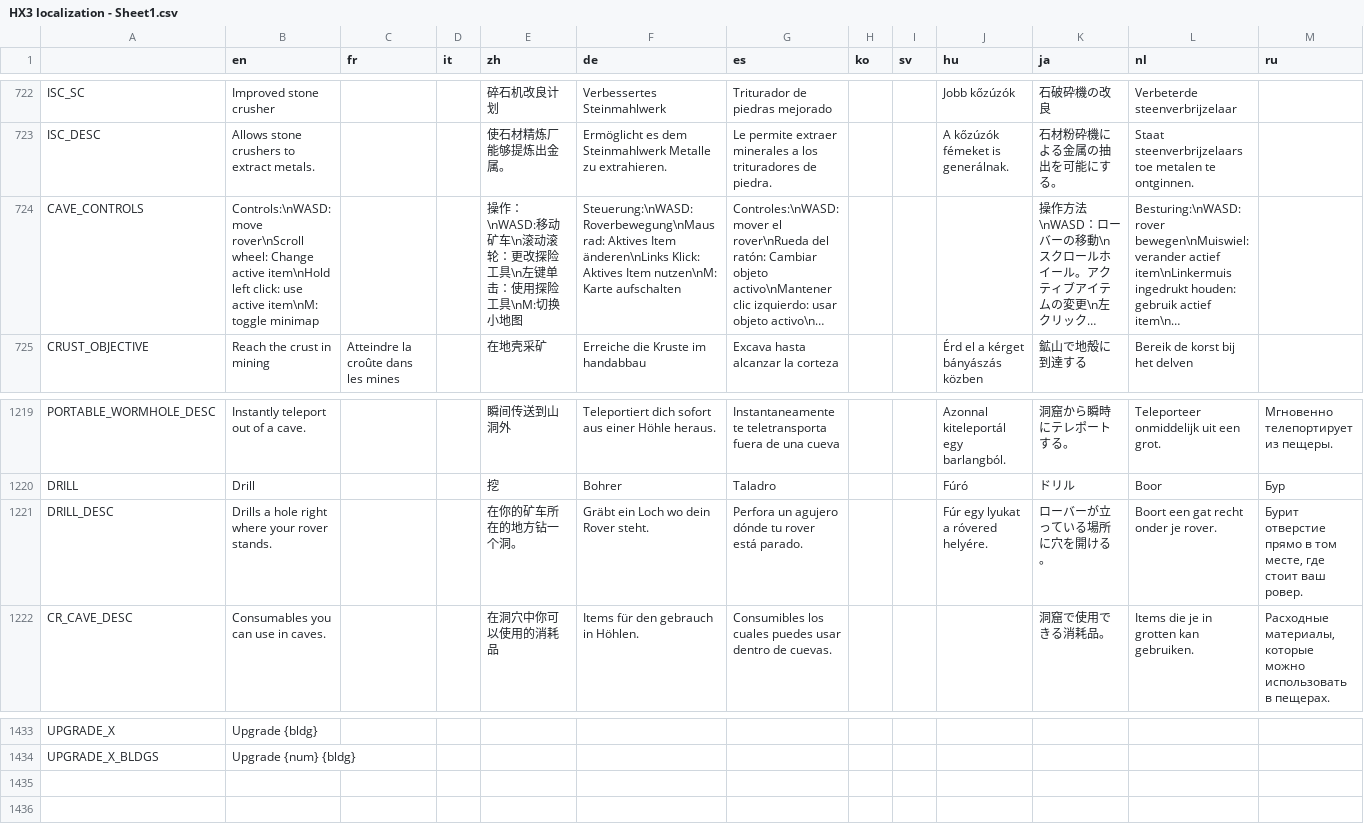
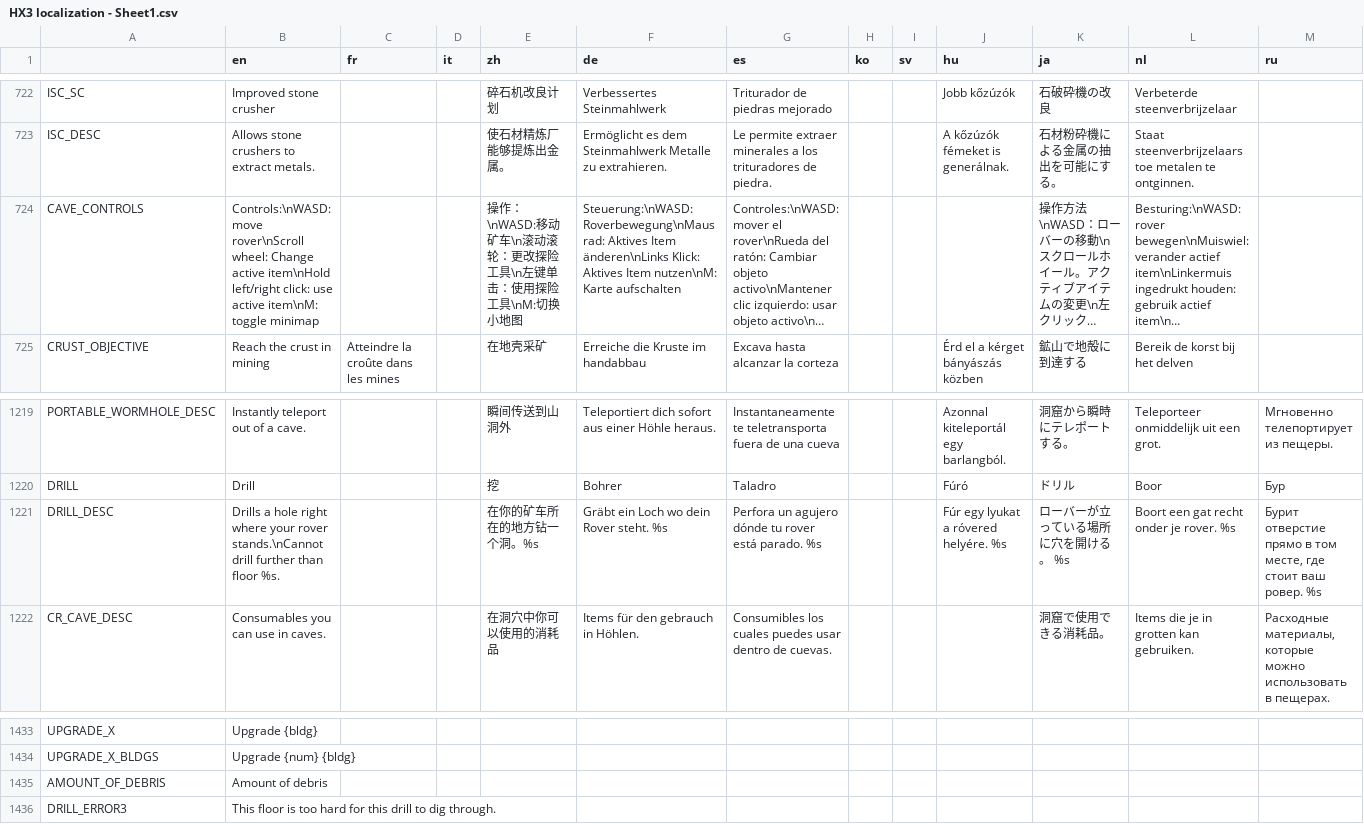
Before and after one commit to Apple0726/helixteus-3, a CSV file: Text/HX3 localization - Sheet1.csv, drawn as a sheet; only a part is shown, gaps mark what is left out; long unchanged cells end in …; the diff names each change by its address in the sheet, - before the commit and + after, or states it on an @@ line.

```diff
--- a/Text/HX3 localization - Sheet1.csv
+++ b/Text/HX3 localization - Sheet1.csv
-B724 (en): …active item\nHold left click: use…
+B724 (en): …active item\nHold left/right click: use…
-B1221 (en): …your rover stands.
+B1221 (en): …your rover stands.\nCannot drill further than floor %s.
-E1221 (zh): 在你的矿车所在的地方钻一个洞。
+E1221 (zh): 在你的矿车所在的地方钻一个洞。%s
-F1221 (de): Gräbt ein Loch wo dein Rover steht.
+F1221 (de): Gräbt ein Loch wo dein Rover steht. %s
-G1221 (es): …está parado.
+G1221 (es): …está parado. %s
-J1221 (hu): Fúr egy lyukat a róvered helyére.
+J1221 (hu): Fúr egy lyukat a róvered helyére. %s
-K1221 (ja): ローバーが立っている場所に穴を開ける。
+K1221 (ja): ローバーが立っている場所に穴を開ける。 %s
-L1221 (nl): Boort een gat recht onder je rover.
+L1221 (nl): Boort een gat recht onder je rover. %s
-M1221 (ru): …ваш ровер.
+M1221 (ru): …ваш ровер. %s
+row 1435: AMOUNT_OF_DEBRIS | Amount of debris
+row 1436: DRILL_ERROR3 | This floor is too hard for this drill to dig through.
```
Also changed, not shown: 31 other files.
